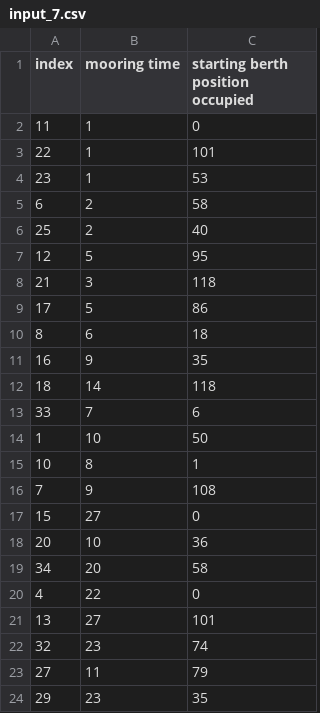
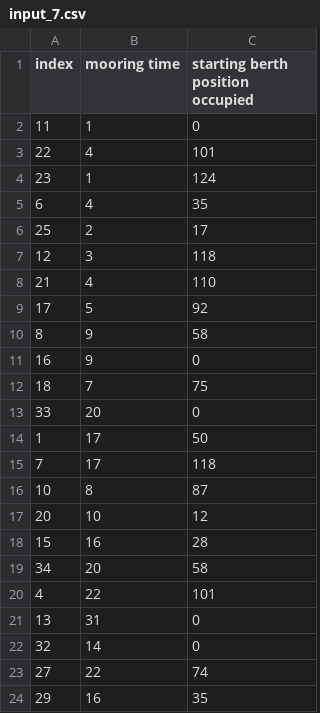
Before and after one commit to MinhPhuc1510/csbap_g10, a CSV file: output/input_7.csv, drawn as a sheet; only a part is shown; the diff covers the shown part only.

```diff
--- a/output/input_7.csv
+++ b/output/input_7.csv
@@ -2,23 +2,23 @@ index,mooring time,starting berth position occupied
 11,1,0
-22,1,101
-23,1,53
-6,2,58
-25,2,40
-12,5,95
-21,3,118
-17,5,86
-8,6,18
-16,9,35
-18,14,118
-33,7,6
-1,10,50
-10,8,1
-7,9,108
-15,27,0
-20,10,36
+22,4,101
+23,1,124
+6,4,35
+25,2,17
+12,3,118
+21,4,110
+17,5,92
+8,9,58
+16,9,0
+18,7,75
+33,20,0
+1,17,50
+7,17,118
+10,8,87
+20,10,12
+15,16,28
 34,20,58
-4,22,0
-13,27,101
-32,23,74
-27,11,79
-29,23,35
+4,22,101
+13,31,0
+32,14,0
+27,22,74
+29,16,35
```
Also changed, not shown: 2 added rows, 2 removed rows and 28 edited cells elsewhere in this file, output/input_11.csv, output/input_13.csv, 35 other files.
